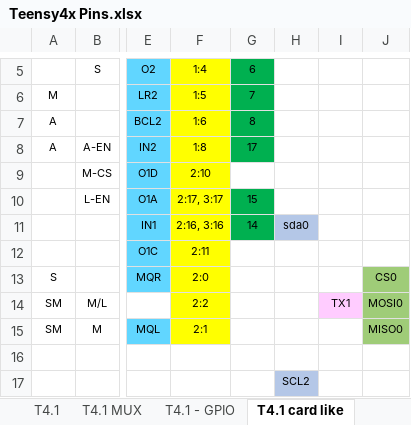
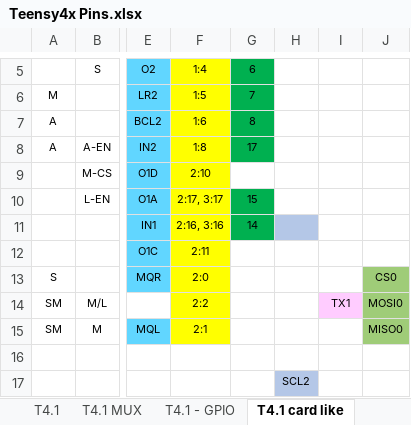
Before and after one commit to KurtE/TeensyDocuments, an Excel workbook: Teensy4x Pins.xlsx, sheet T4.1 card like, drawn as a sheet; only a part is shown, gaps mark what is left out; values as stored, in another font and other column widths than the file's, no borders; charts and pictures not drawn; the diff names each change by its address in the sheet, - before the commit and + after, or states it on an @@ line.

```diff
--- a/Teensy4x Pins.xlsx (sheet T4.1 card like)
+++ b/Teensy4x Pins.xlsx (sheet T4.1 card like)
-H11: sda0
+H11: (empty)
```
Also changed, not shown: sheet Micromod, sheet T4 card like, charts or pictures, 2 other files.
